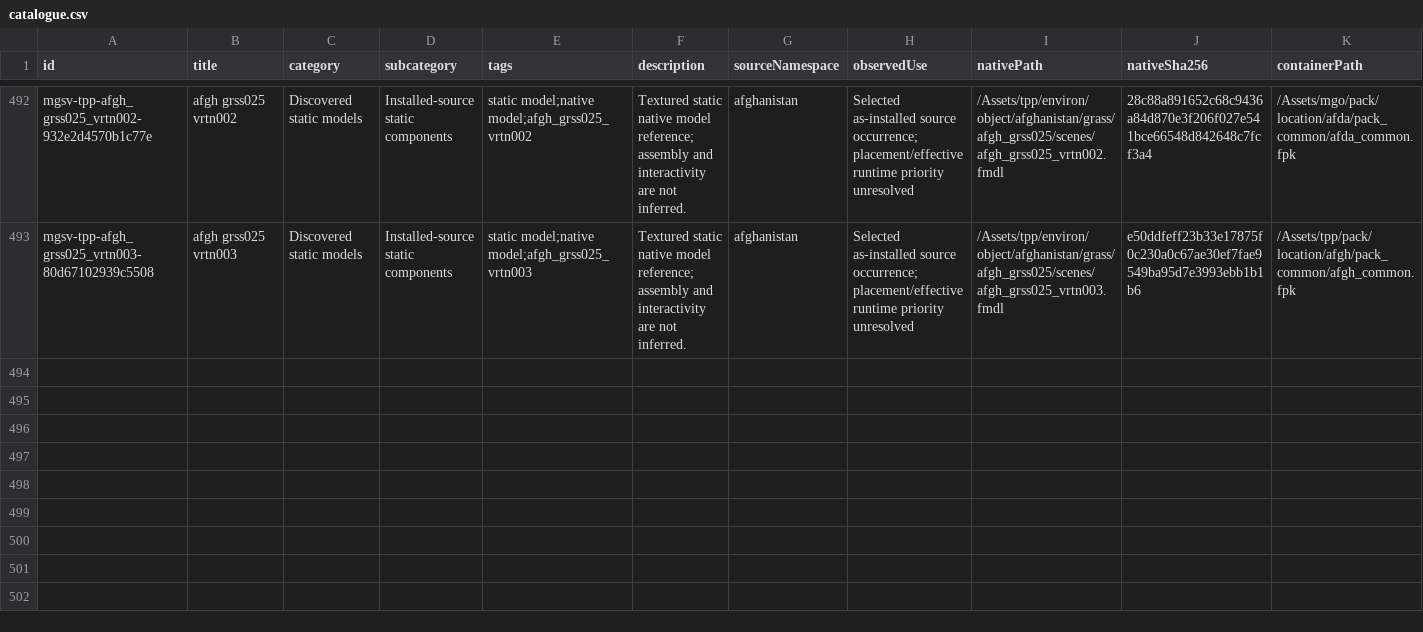
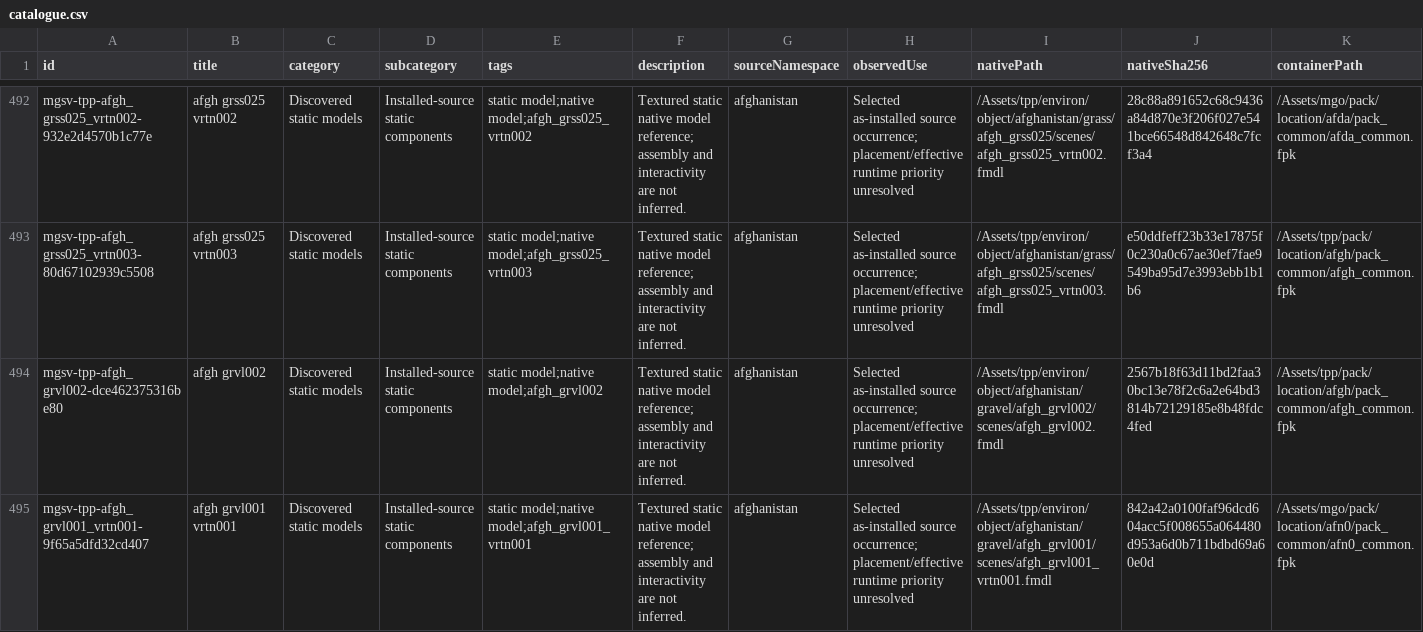
Before and after one commit to arsenal-pt/immersive-mother-base, a CSV file: research/asset-library/catalogue.csv, drawn as a sheet; only a part is shown, gaps mark what is left out; rows hold the shown columns only; the diff names each change by its address in the sheet, - before the commit and + after, or states it on an @@ line.

```diff
--- a/research/asset-library/catalogue.csv
+++ b/research/asset-library/catalogue.csv
+row 494: mgsv-tpp-afgh_grvl002-dce462375316be80 | afgh grvl002 | Discovered static models | Installed-source static components | static model;native model;afgh_grvl002 | Textured static native model reference; assembly and interactivity are not inferred. | afghanistan | Selected as-installed source occurrence; placement/effective runtime priority unresolved | /Assets/tpp/environ/object/afghanistan/gravel/afgh_grvl002/scenes/afgh_grvl002.fmdl | 2567b18f63d11bd2faa30bc13e78f2c6a2e64bd3814b72129185e8b48fdc4fed | /Assets/tpp/pack/location/afgh/pack_common/afgh_common.fpk
+row 495: mgsv-tpp-afgh_grvl001_vrtn001-9f65a5dfd32cd407 | afgh grvl001 vrtn001 | Discovered static models | Installed-source static components | static model;native model;afgh_grvl001_vrtn001 | Textured static native model reference; assembly and interactivity are not inferred. | afghanistan | Selected as-installed source occurrence; placement/effective runtime priority unresolved | /Assets/tpp/environ/object/afghanistan/gravel/afgh_grvl001/scenes/afgh_grvl001_vrtn001.fmdl | 842a42a0100faf96dcd604acc5f008655a064480d953a6d0b711bdbd69a60e0d | /Assets/mgo/pack/location/afn0/pack_common/afn0_common.fpk
```
Also changed, not shown: research/asset-library/batch-native-lods.csv, research/asset-library/display-catalogue.csv, 41 other files.
